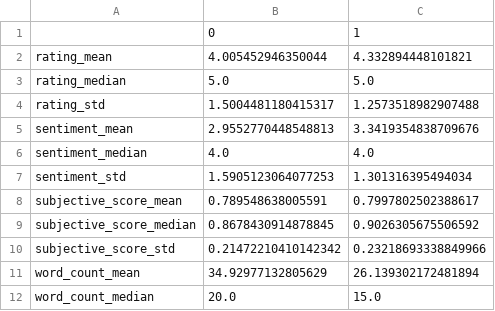
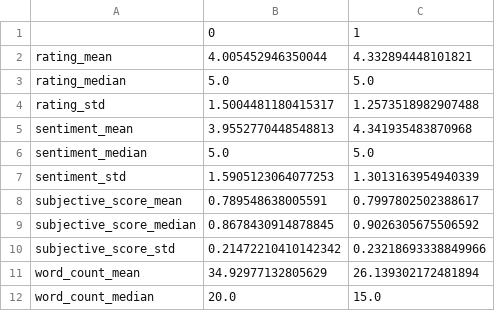
Before and after one commit to PHofmannn/Online-Review, a CSV file: Data Analysis/Results/Summary_Stats_ProdType.csv, drawn as a sheet; only a part is shown.

```diff
--- a/Data Analysis/Results/Summary_Stats_ProdType.csv
+++ b/Data Analysis/Results/Summary_Stats_ProdType.csv
@@ -4,5 +4,5 @@ rating_median,5.0,5.0
 rating_std,1.5004481180415317,1.2573518982907488
-sentiment_mean,2.9552770448548813,3.3419354838709676
-sentiment_median,4.0,4.0
-sentiment_std,1.5905123064077253,1.301316395494034
+sentiment_mean,3.9552770448548813,4.341935483870968
+sentiment_median,5.0,5.0
+sentiment_std,1.5905123064077253,1.3013163954940339
 subjective_score_mean,0.789548638005591,0.7997802502388617
```
Also changed, not shown: Data Analysis/Results/Summary_Stats_Hedonic.csv, Data Analysis/Results/Summary_Stats_Hedonic_mean.csv, 6 other files.
